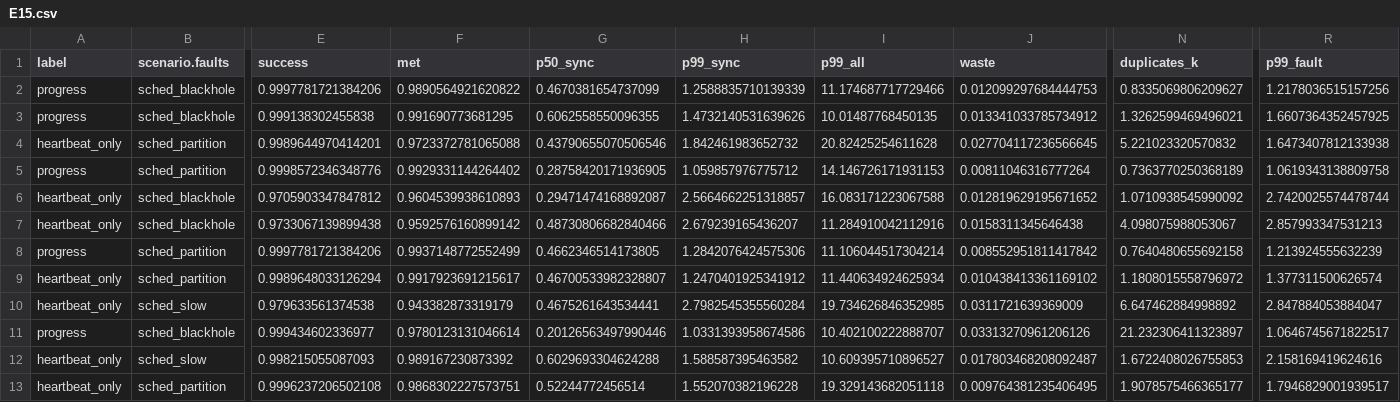
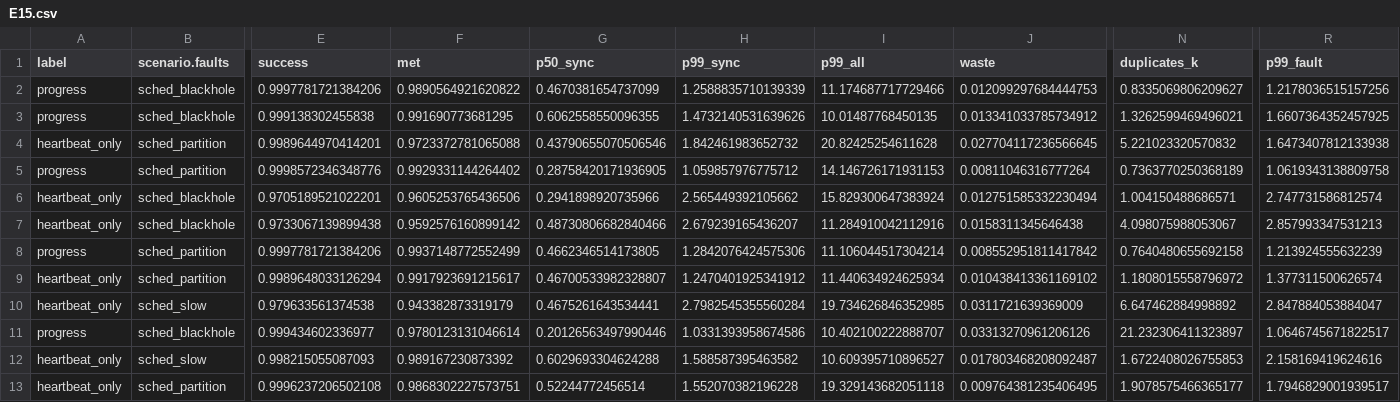
Before and after one commit to aalhadsawane/VOSS, a CSV file: paper/tables/E15.csv, drawn as a sheet; only a part is shown, gaps mark what is left out; the diff names each change by its address in the sheet, - before the commit and + after, or states it on an @@ line.

```diff
--- a/paper/tables/E15.csv
+++ b/paper/tables/E15.csv
-E6 (success): 0.9705903347847812
+E6 (success): 0.9705189521022201
-F6 (met): 0.9604539938610893
+F6 (met): 0.9605253765436506
-G6 (p50_sync): 0.29471474168892087
+G6 (p50_sync): 0.2941898920735966
-H6 (p99_sync): 2.5664662251318857
+H6 (p99_sync): 2.565449392105662
-I6 (p99_all): 16.083171223067588
+I6 (p99_all): 15.829300647383924
-J6 (waste): 0.012819629195671652
+J6 (waste): 0.012751585332230494
-N6 (duplicates_k): 1.0710938545990092
+N6 (duplicates_k): 1.004150488686571
-R6 (p99_fault): 2.7420025574478744
+R6 (p99_fault): 2.747731586812574
```
Also changed, not shown: paper/tables/E04.csv, paper/tables/E09.csv, 48 other files.
